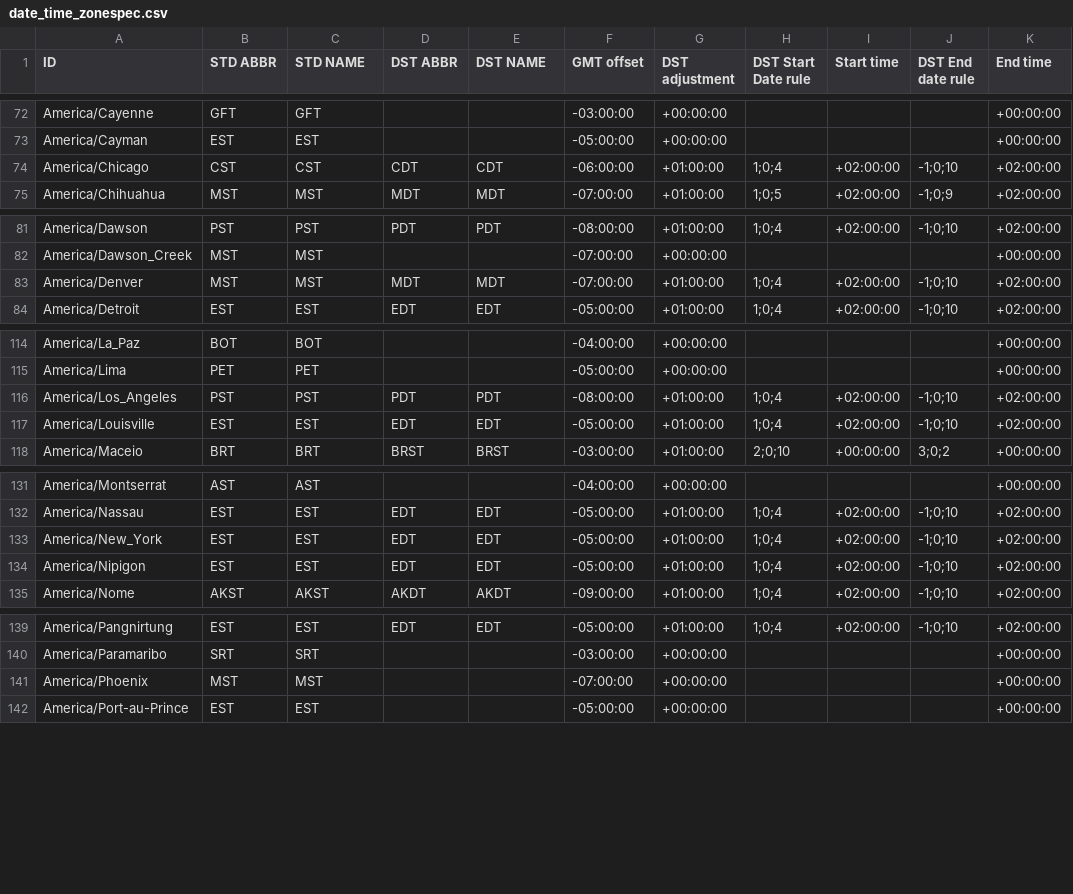
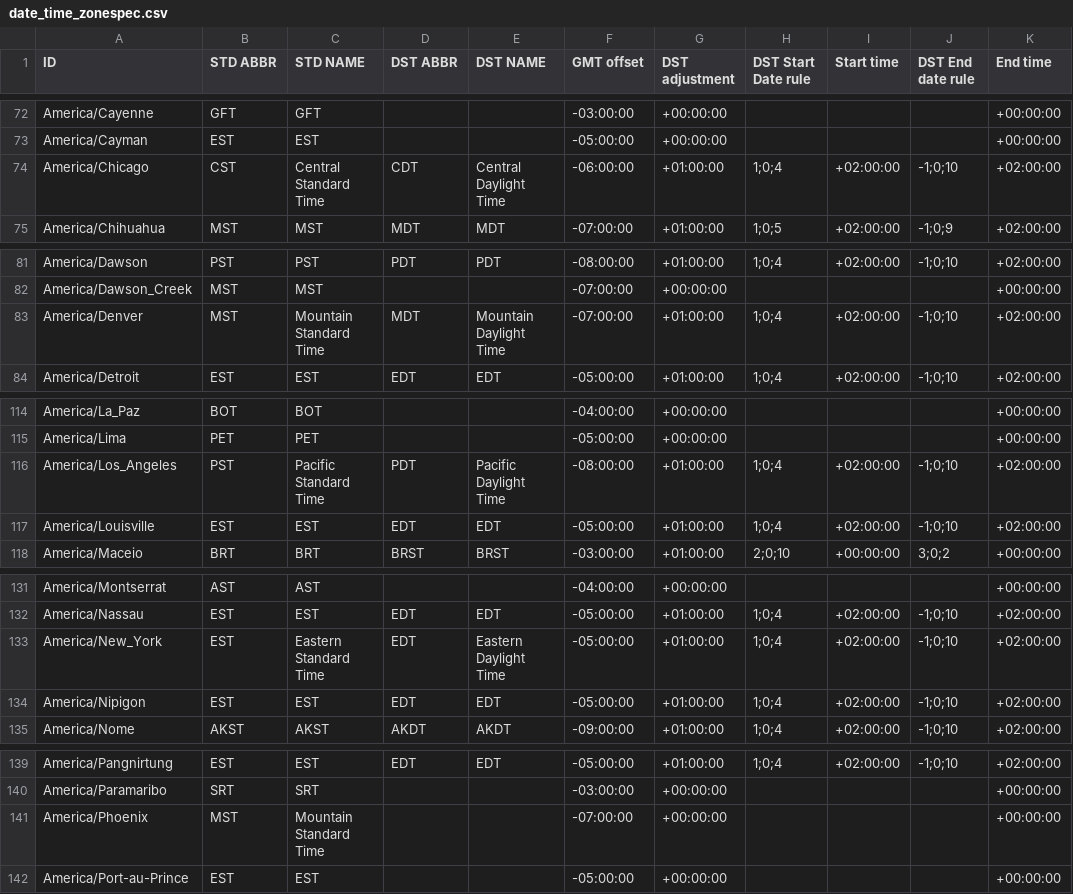
Before and after one commit to boostorg/date_time, a CSV file: data/date_time_zonespec.csv, drawn as a sheet; only a part is shown, gaps mark what is left out.

Commit message:
updates for the 11-03 i/o patchset
[SVN r26656]

```diff
--- a/data/date_time_zonespec.csv
+++ b/data/date_time_zonespec.csv
@@ -73,3 +73,3 @@
 "America/Cayman","EST","EST","","","-05:00:00","+00:00:00","","","","+00:00:00"
-"America/Chicago","CST","CST","CDT","CDT","-06:00:00","+01:00:00","1;0;4","+02:00:00","-1;0;10","+02:00:00"
+"America/Chicago","CST","Central Standard Time","CDT","Central Daylight Time","-06:00:00","+01:00:00","1;0;4","+02:00:00","-1;0;10","+02:00:00"
 "America/Chihuahua","MST","MST","MDT","MDT","-07:00:00","+01:00:00","1;0;5","+02:00:00","-1;0;9","+02:00:00"
@@ -82,3 +82,3 @@
 "America/Dawson_Creek","MST","MST","","","-07:00:00","+00:00:00","","","","+00:00:00"
-"America/Denver","MST","MST","MDT","MDT","-07:00:00","+01:00:00","1;0;4","+02:00:00","-1;0;10","+02:00:00"
+"America/Denver","MST","Mountain Standard Time","MDT","Mountain Daylight Time","-07:00:00","+01:00:00","1;0;4","+02:00:00","-1;0;10","+02:00:00"
 "America/Detroit","EST","EST","EDT","EDT","-05:00:00","+01:00:00","1;0;4","+02:00:00","-1;0;10","+02:00:00"
@@ -115,3 +115,3 @@
 "America/Lima","PET","PET","","","-05:00:00","+00:00:00","","","","+00:00:00"
-"America/Los_Angeles","PST","PST","PDT","PDT","-08:00:00","+01:00:00","1;0;4","+02:00:00","-1;0;10","+02:00:00"
+"America/Los_Angeles","PST","Pacific Standard Time","PDT","Pacific Daylight Time","-08:00:00","+01:00:00","1;0;4","+02:00:00","-1;0;10","+02:00:00"
 "America/Louisville","EST","EST","EDT","EDT","-05:00:00","+01:00:00","1;0;4","+02:00:00","-1;0;10","+02:00:00"
@@ -132,3 +132,3 @@
 "America/Nassau","EST","EST","EDT","EDT","-05:00:00","+01:00:00","1;0;4","+02:00:00","-1;0;10","+02:00:00"
-"America/New_York","EST","EST","EDT","EDT","-05:00:00","+01:00:00","1;0;4","+02:00:00","-1;0;10","+02:00:00"
+"America/New_York","EST","Eastern Standard Time","EDT","Eastern Daylight Time","-05:00:00","+01:00:00","1;0;4","+02:00:00","-1;0;10","+02:00:00"
 "America/Nipigon","EST","EST","EDT","EDT","-05:00:00","+01:00:00","1;0;4","+02:00:00","-1;0;10","+02:00:00"
@@ -140,3 +140,3 @@
 "America/Paramaribo","SRT","SRT","","","-03:00:00","+00:00:00","","","","+00:00:00"
-"America/Phoenix","MST","MST","","","-07:00:00","+00:00:00","","","","+00:00:00"
+"America/Phoenix","MST","Mountain Standard Time","","","-07:00:00","+00:00:00","","","","+00:00:00"
 "America/Port-au-Prince","EST","EST","","","-05:00:00","+00:00:00","","","","+00:00:00"
```
